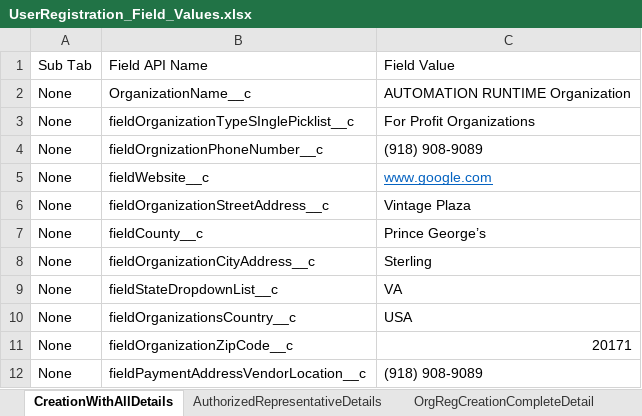
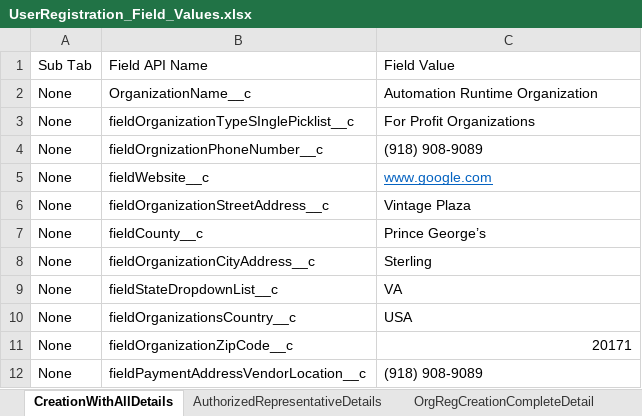
Before and after one commit to DilipHatagale-REISys/govgrants-framework-automation-fw-classic-flows, an Excel workbook: src/main/resources/UserRegistration_Field_Values.xlsx, sheet CreationWithAllDetails, drawn as a sheet; values as stored, in another font and other column widths than the file's, no borders; the diff names each change by its address in the sheet, - before the commit and + after, or states it on an @@ line.

```diff
--- a/src/main/resources/UserRegistration_Field_Values.xlsx (sheet CreationWithAllDetails)
+++ b/src/main/resources/UserRegistration_Field_Values.xlsx (sheet CreationWithAllDetails)
-C2: AUTOMATION RUNTIME Organization
+C2: Automation Runtime Organization
```
Also changed, not shown: sheet PrimaryRepresentativeDetails, sheet OrgRegCreationCompleteDetail, src/main/resources/AmendmentRequest_Field_Values.xlsx, src/main/resources/Announcement_Field_Values.xlsx, 15 other files.
